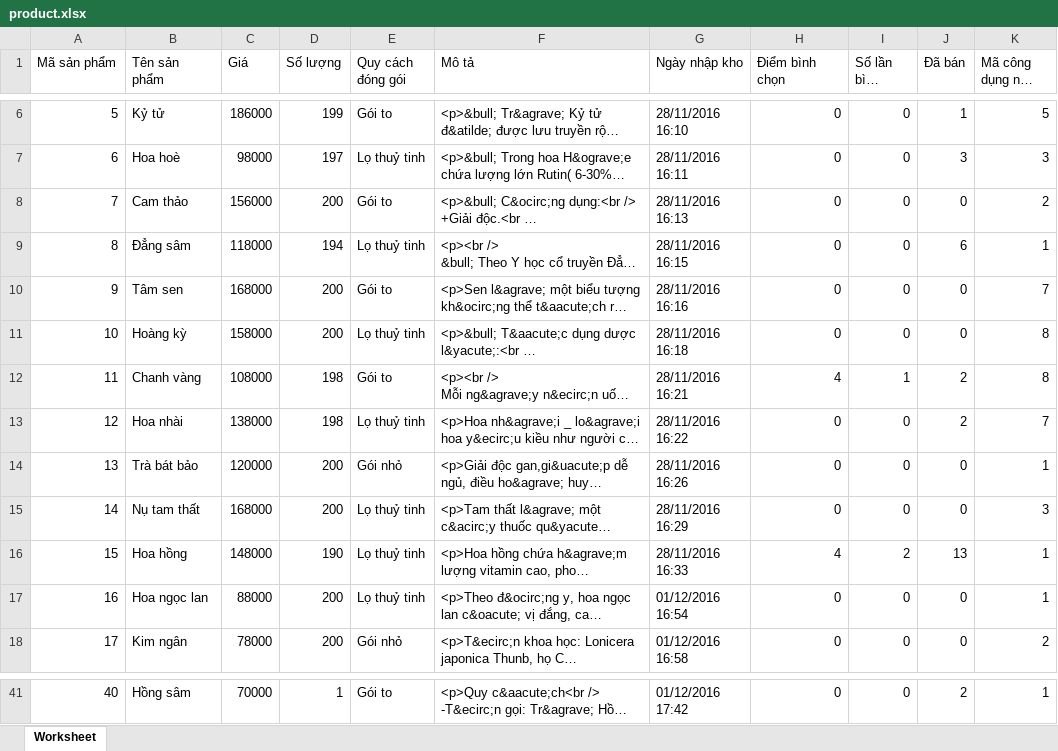
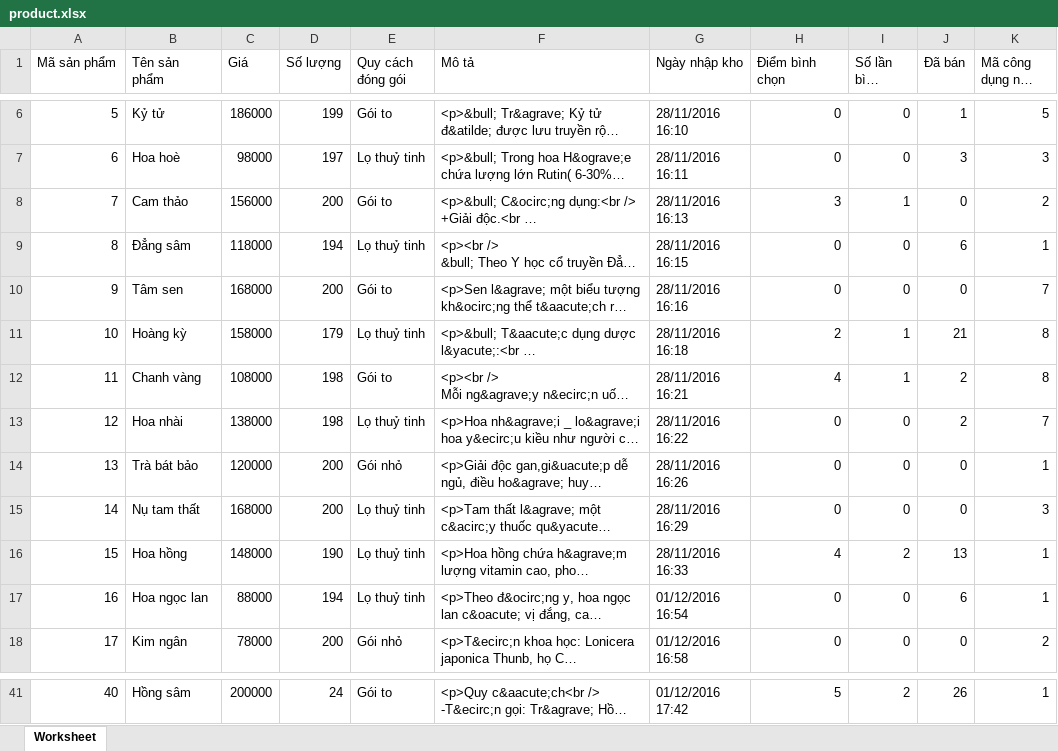
Before and after one commit to hungnh103/herbal_tea, an Excel workbook: assets/import/product.xlsx, sheet Worksheet, drawn as a sheet; only a part is shown, gaps mark what is left out; long unchanged cells end in …; values as stored, in another font and other column widths than the file's, no borders; the diff covers the shown part only; the diff names each change by its address in the sheet, - before the commit and + after, or states it on an @@ line.

```diff
--- a/assets/import/product.xlsx (sheet Worksheet)
+++ b/assets/import/product.xlsx (sheet Worksheet)
-H8 (Điểm bình chọn): 0
+H8 (Điểm bình chọn): 3
-I8 (Số lần bình chọn): 0
+I8 (Số lần bình chọn): 1
-D11 (Số lượng): 200
+D11 (Số lượng): 179
-H11 (Điểm bình chọn): 0
+H11 (Điểm bình chọn): 2
-I11 (Số lần bình chọn): 0
+I11 (Số lần bình chọn): 1
-J11 (Đã bán): 0
+J11 (Đã bán): 21
-D17 (Số lượng): 200
+D17 (Số lượng): 194
-J17 (Đã bán): 0
+J17 (Đã bán): 6
-C41 (Giá): 70000
+C41 (Giá): 200000
-D41 (Số lượng): 1
+D41 (Số lượng): 24
-H41 (Điểm bình chọn): 0
+H41 (Điểm bình chọn): 5
-I41 (Số lần bình chọn): 0
+I41 (Số lần bình chọn): 2
-J41 (Đã bán): 2
+J41 (Đã bán): 26
```
Also changed, not shown: 32 edited cells elsewhere in this sheet, assets/export/product.xlsx, 2 other files.
